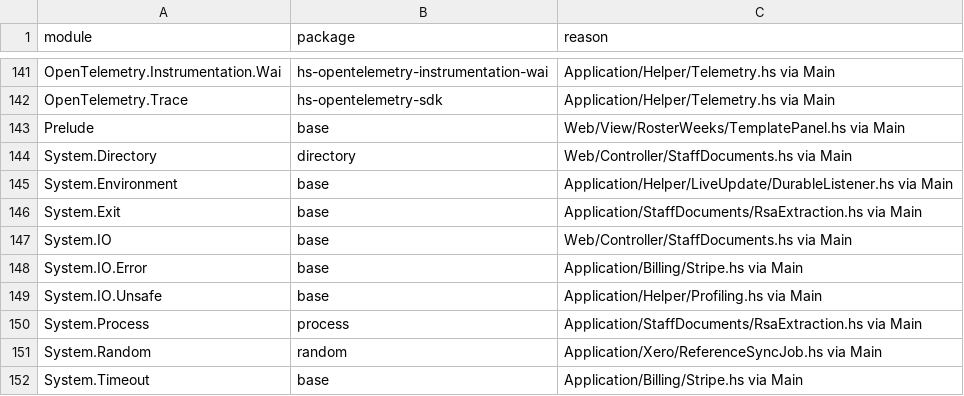
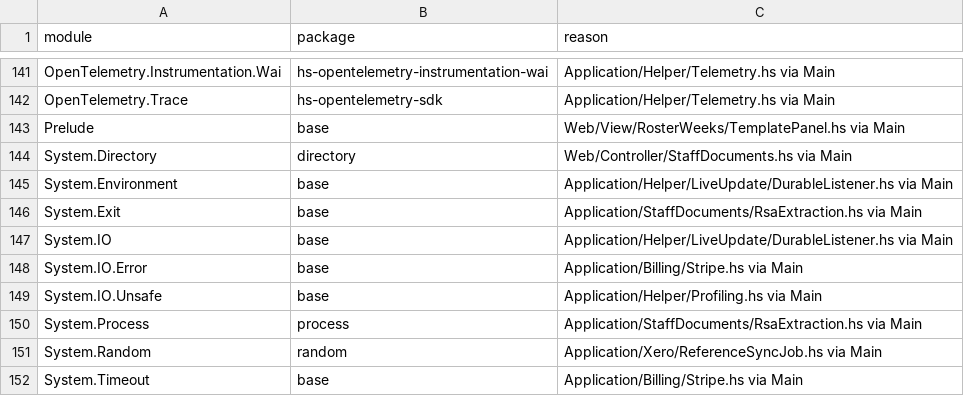
Before and after one commit to BeaudanBrown/ihp-roster, a TSV file: Config/nix/production-package-dependency-inventory.tsv, drawn as a sheet; only a part is shown, gaps mark what is left out.

Commit message:
Flush durable listener diagnostics to journald

```diff
--- a/Config/nix/production-package-dependency-inventory.tsv
+++ b/Config/nix/production-package-dependency-inventory.tsv
@@ -146,3 +146,3 @@ System.Environment	base	Application/Helper/LiveUpdate/DurableListener.hs via Mai
 System.Exit	base	Application/StaffDocuments/RsaExtraction.hs via Main
-System.IO	base	Web/Controller/StaffDocuments.hs via Main
+System.IO	base	Application/Helper/LiveUpdate/DurableListener.hs via Main
 System.IO.Error	base	Application/Billing/Stripe.hs via Main
```
Also changed, not shown: 1 other file.
